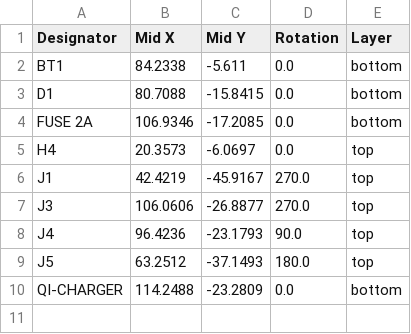
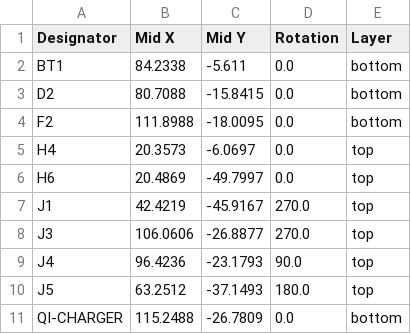
Before and after one commit to Safecast/bGeigieZen, a CSV file: hardware/bGeigieZen V4.x.x draft and production/bGeigieZen V4.2.x/production/positions.csv, drawn as a sheet.

```diff
--- a/hardware/bGeigieZen V4.x.x draft and production/bGeigieZen V4.2.x/production/positions.csv
+++ b/hardware/bGeigieZen V4.x.x draft and production/bGeigieZen V4.2.x/production/positions.csv
@@ -2,5 +2,6 @@
 BT1,84.2338,-5.611,0.0,bottom
-D1,80.7088,-15.8415,0.0,bottom
-FUSE 2A,106.9346,-17.2085,0.0,bottom
+D2,80.7088,-15.8415,0.0,bottom
+F2,111.8988,-18.0095,0.0,bottom
 H4,20.3573,-6.0697,0.0,top
+H6,20.4869,-49.7997,0.0,top
 J1,42.4219,-45.9167,270.0,top
@@ -9,2 +10,2 @@ J4,96.4236,-23.1793,90.0,top
 J5,63.2512,-37.1493,180.0,top
-QI-CHARGER,114.2488,-23.2809,0.0,bottom
+QI-CHARGER,115.2488,-26.7809,0.0,bottom
```
Also changed, not shown: hardware/bGeigieZen V4.x.x draft and production/bGeigieZen V4.2.x/production/bom.csv, 4 other files.
